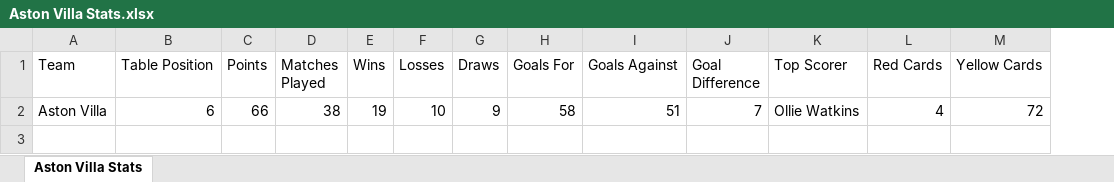
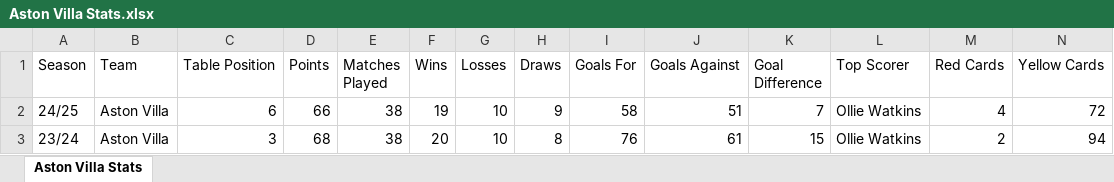
Before and after one commit to eviemarginson/Uni-Assignment, an Excel workbook: Football Club Stats.zip_unzipped/Football Club Stats/Aston Villa Stats.xlsx, sheet Aston Villa Stats, drawn as a sheet; values as stored, in another font and other column widths than the file's, no borders; table styles not drawn; the diff names each change by its address in the sheet, - before the commit and + after, or states it on an @@ line.

```diff
--- a/Football Club Stats.zip_unzipped/Football Club Stats/Aston Villa Stats.xlsx (sheet Aston Villa Stats)
+++ b/Football Club Stats.zip_unzipped/Football Club Stats/Aston Villa Stats.xlsx (sheet Aston Villa Stats)
+column A (Season), row 2: 24/25
+row 3: 23/24 | Aston Villa | 3 | 68 | 38 | 20 | 10 | 8 | 76 | 61 | 15 | Ollie Watkins | 2 | 94
```
Also changed, not shown: Football Club Stats.zip_unzipped/Football Club Stats/Arsenal Stats.xlsx, Football Club Stats.zip_unzipped/Football Club Stats/Brighton Stats.xlsx, 20 other files.
